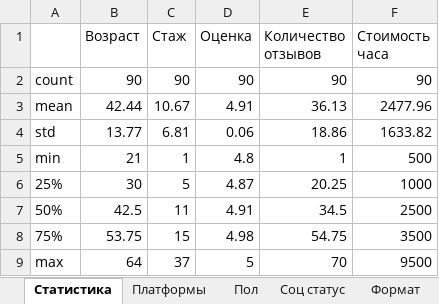
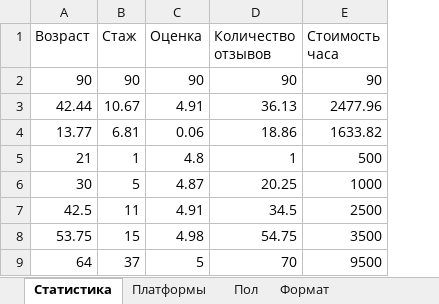
Before and after one commit to NikitoZ8/Content-analysis, an Excel workbook: content_analysis_report.xlsx, sheet Статистика, drawn as a sheet; values as stored, in another font and other column widths than the file's, no borders; the diff names each change by its address in the sheet, - before the commit and + after, or states it on an @@ line.

```diff
--- a/content_analysis_report.xlsx (sheet Статистика)
+++ b/content_analysis_report.xlsx (sheet Статистика)
-sheet tab: Соц статус
-column A, rows 2-9: count | mean | std | min | 25% | 50% | 75% | max
```
Also changed, not shown: sheet Пол_Платформа_Цена, sheet Медиана_возраст, sheet Отзывы_платформа, sheet Медиана_формат, sheet Медиана_стаж, sheet Рейтинг_платформа, 1 more sheet, other sheet tabs, 13 other files.
